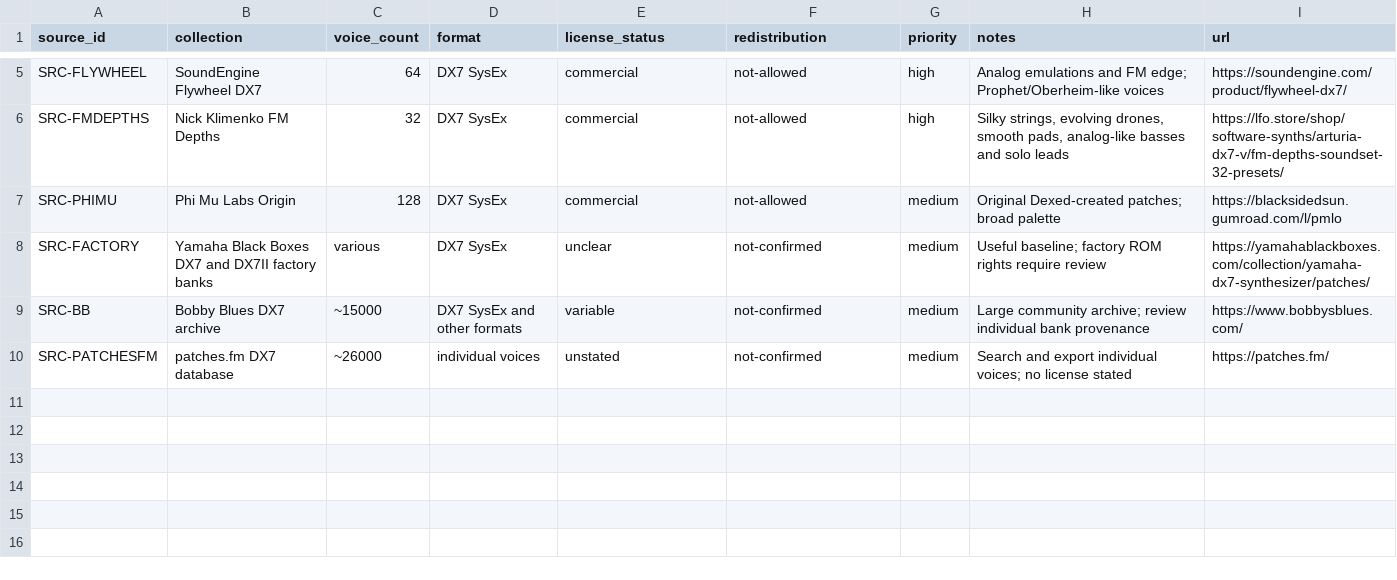
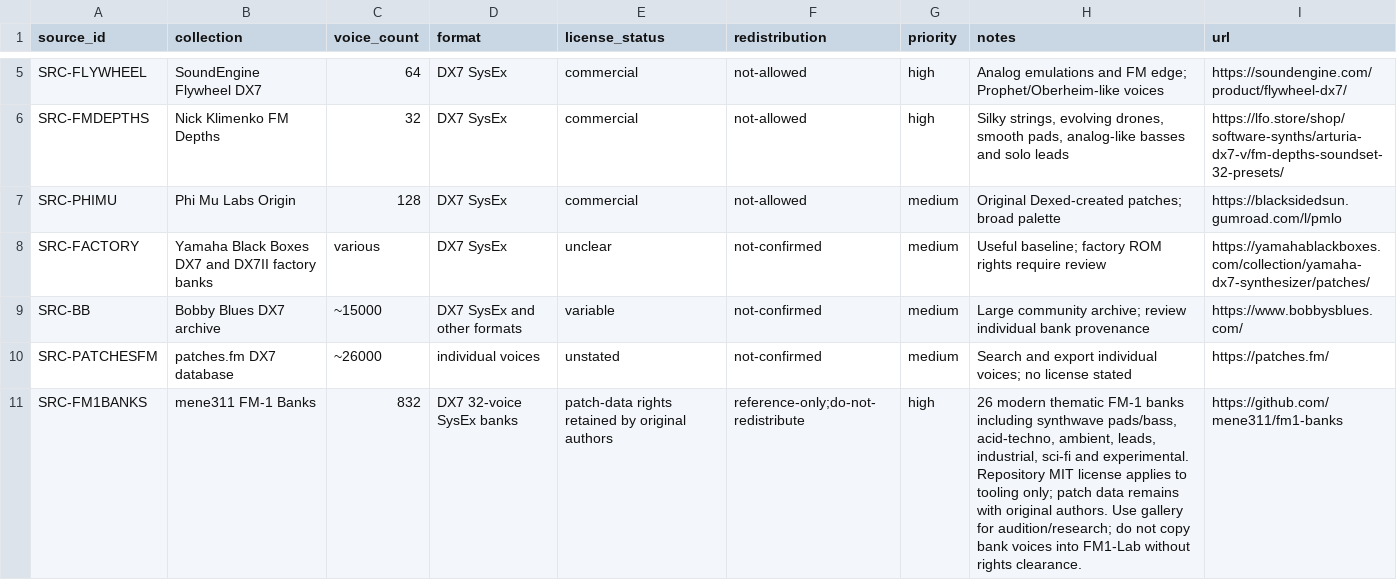
Before and after one commit to albinoIguana/FM1-Lab, a CSV file: patches/catalog/sources.csv, drawn as a sheet; only a part is shown, gaps mark what is left out; the diff names each change by its address in the sheet, - before the commit and + after, or states it on an @@ line.

Commit message:
Register modern FM-1 curated banks as reference-only source

```diff
--- a/patches/catalog/sources.csv
+++ b/patches/catalog/sources.csv
+row 11: SRC-FM1BANKS | mene311 FM-1 Banks | 832 | DX7 32-voice SysEx banks | patch-data rights retained by original authors | reference-only;do-not-redistribute | high | 26 modern thematic FM-1 banks including synthwave pads/bass, acid-techno, ambient, leads, industrial, sci-fi and experimental. Repository MIT license applies to tooling only; patch data remains with original authors. Use gallery for audition/research; do not copy bank voices into FM1-Lab without rights clearance. | https://github.com/mene311/fm1-banks
```
